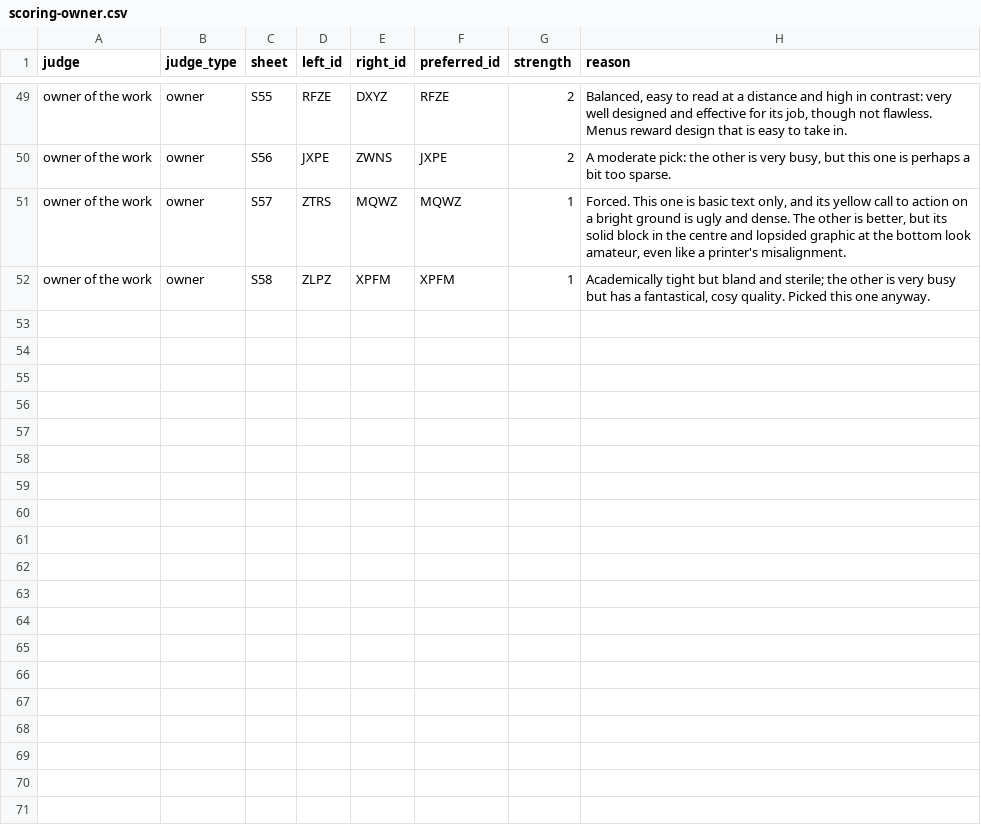
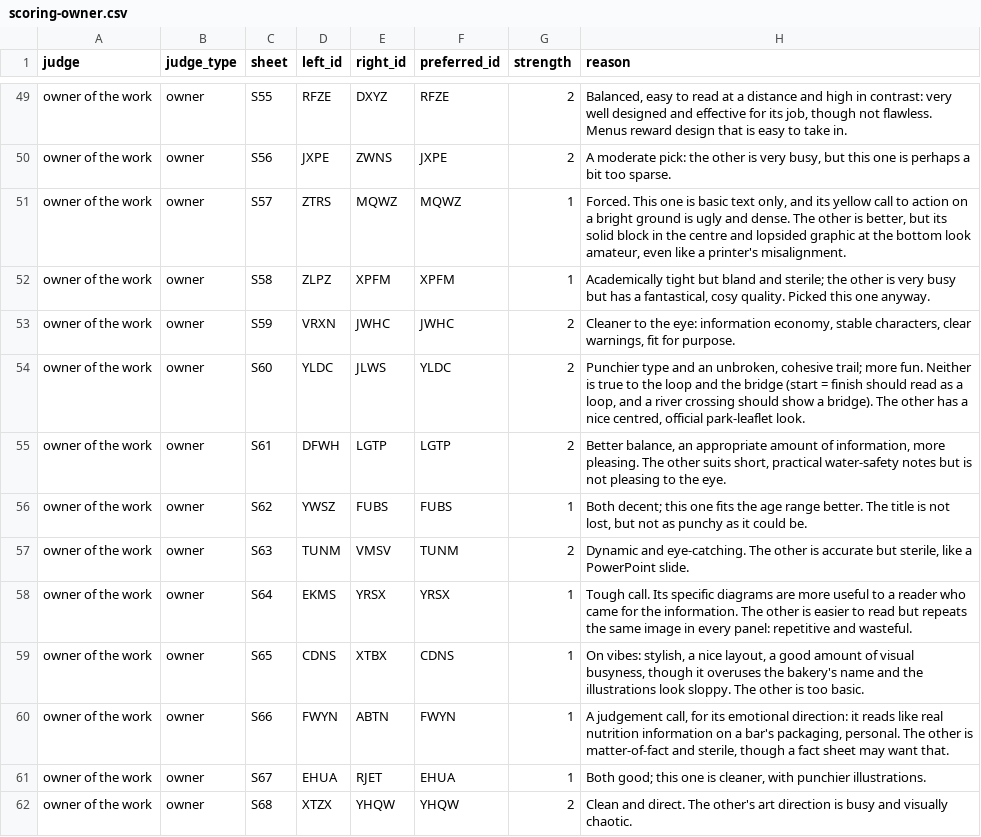
Before and after one commit to SnazzyGaz/creative-director, a CSV file: examples/blind-test/scoring-owner.csv, drawn as a sheet; only a part is shown, gaps mark what is left out; the diff names each change by its address in the sheet, - before the commit and + after, or states it on an @@ line.

Commit message:
v0.9.5: infographics get the full energy pass (EN-4), panels differ (LAY-18), charts and routes drawn in code (LAY-19, tools/datagraphic.py); batch 6 judged, key 6 published

```diff
--- a/examples/blind-test/scoring-owner.csv
+++ b/examples/blind-test/scoring-owner.csv
+row 53: owner of the work | owner | S59 | VRXN | JWHC | JWHC | 2 | Cleaner to the eye: information economy, stable characters, clear warnings, fit for purpose.
+row 54: owner of the work | owner | S60 | YLDC | JLWS | YLDC | 2 | Punchier type and an unbroken, cohesive trail; more fun. Neither is true to the loop and the bridge (start = finish should read as a loop, and a river crossing should show a bridge). The other has a nice centred, official park-leaflet look.
+row 55: owner of the work | owner | S61 | DFWH | LGTP | LGTP | 2 | Better balance, an appropriate amount of information, more pleasing. The other suits short, practical water-safety notes but is not pleasing to the eye.
+row 56: owner of the work | owner | S62 | YWSZ | FUBS | FUBS | 1 | Both decent; this one fits the age range better. The title is not lost, but not as punchy as it could be.
+row 57: owner of the work | owner | S63 | TUNM | VMSV | TUNM | 2 | Dynamic and eye-catching. The other is accurate but sterile, like a PowerPoint slide.
+row 58: owner of the work | owner | S64 | EKMS | YRSX | YRSX | 1 | Tough call. Its specific diagrams are more useful to a reader who came for the information. The other is easier to read but repeats the same image in every panel: repetitive and wasteful.
+row 59: owner of the work | owner | S65 | CDNS | XTBX | CDNS | 1 | On vibes: stylish, a nice layout, a good amount of visual busyness, though it overuses the bakery's name and the illustrations look sloppy. The other is too basic.
+row 60: owner of the work | owner | S66 | FWYN | ABTN | FWYN | 1 | A judgement call, for its emotional direction: it reads like real nutrition information on a bar's packaging, personal. The other is matter-of-fact and sterile, though a fact sheet may want that.
+row 61: owner of the work | owner | S67 | EHUA | RJET | EHUA | 1 | Both good; this one is cleaner, with punchier illustrations.
+row 62: owner of the work | owner | S68 | XTZX | YHQW | YHQW | 2 | Clean and direct. The other's art direction is busy and visually chaotic.
```
Also changed, not shown: 26 other files.
